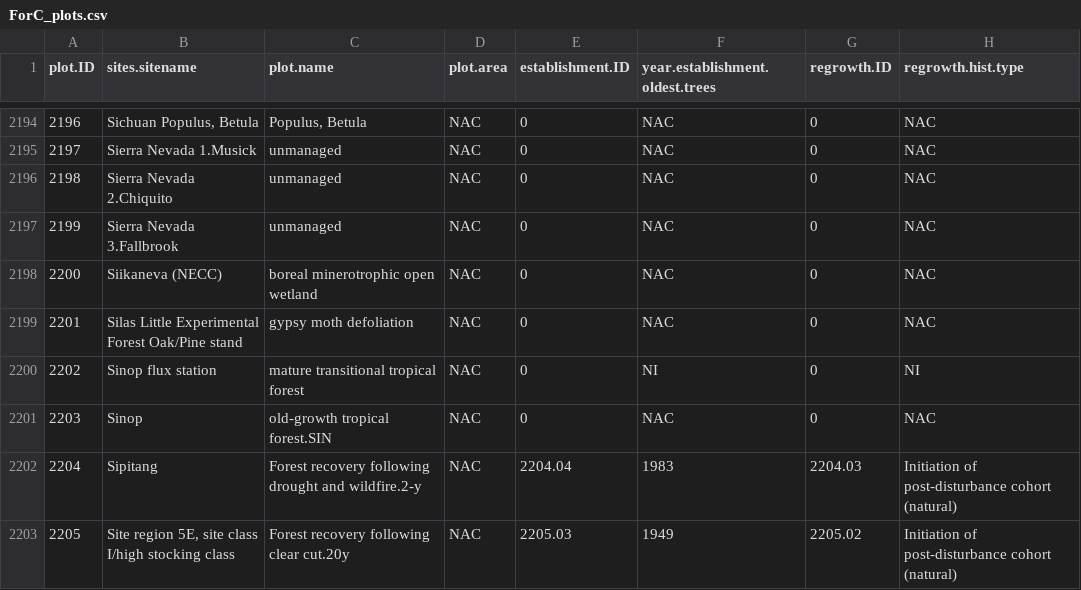
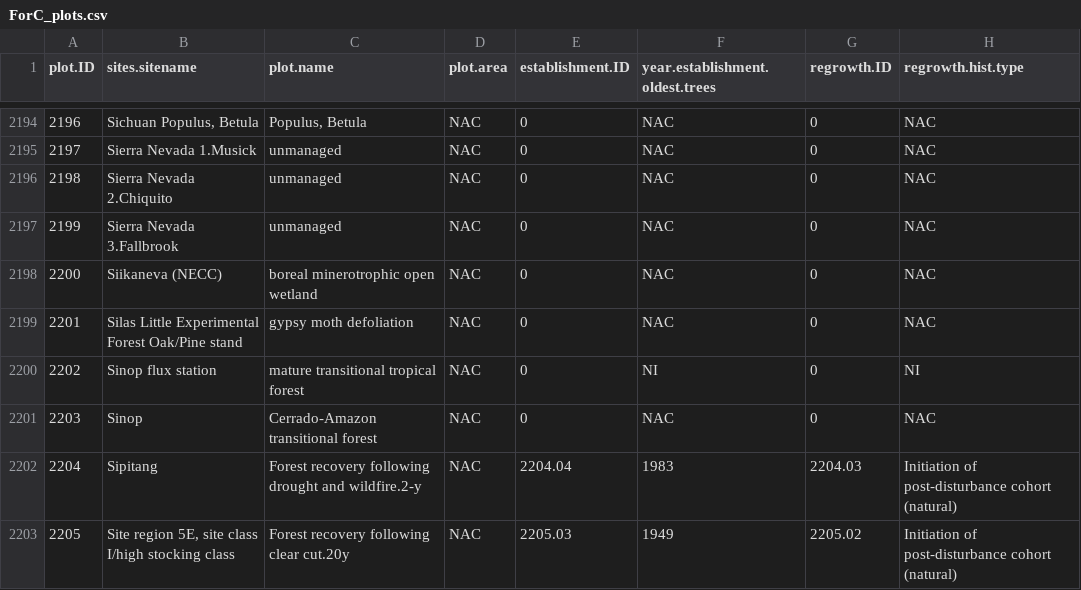
Before and after one commit to forc-db/ForC, a CSV file: data/ForC_plots.csv, drawn as a sheet; only a part is shown, gaps mark what is left out; the diff names each change by its address in the sheet, - before the commit and + after, or states it on an @@ line.

```diff
--- a/data/ForC_plots.csv
+++ b/data/ForC_plots.csv
-C2201 (plot.name): old-growth tropical forest.SIN
+C2201 (plot.name): Cerrado-Amazon transitional forest
```
Also changed, not shown: data/ForC_citations.csv, data/ForC_sites.csv, 1 other file.
